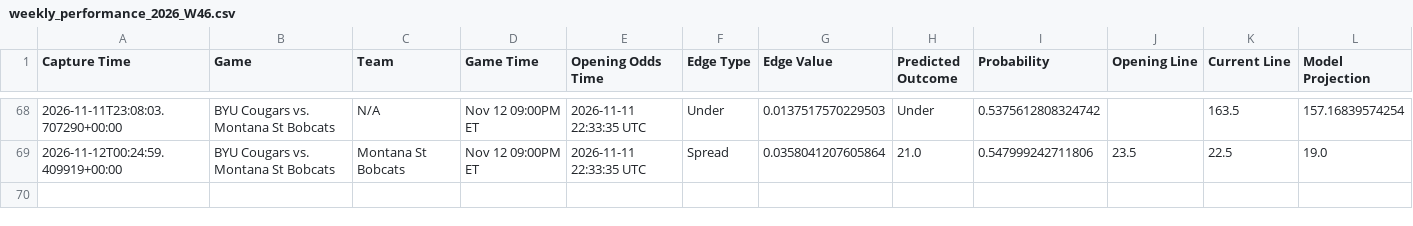
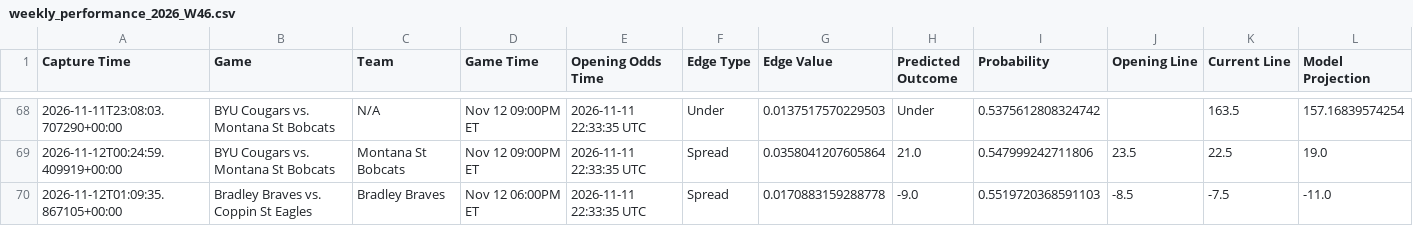
Before and after one commit to trashduty/kp_test, a CSV file: performance_tracking/weekly_performance_2026_W46.csv, drawn as a sheet; only a part is shown, gaps mark what is left out.

```diff
--- a/performance_tracking/weekly_performance_2026_W46.csv
+++ b/performance_tracking/weekly_performance_2026_W46.csv
@@ -69 +69,2 @@ Capture Time,Game,Team,Game Time,Opening Odds Time,Edge Type,Edge Value,Predicte
 2026-11-12T00:24:59.409919+00:00,BYU Cougars vs. Montana St Bobcats,Montana St Bobcats,Nov 12 09:00PM ET,2026-11-11 22:33:35 UTC,Spread,0.0358041207605864,21.0,0.547999242711806,23.5,22.5,19.0
+2026-11-12T01:09:35.867105+00:00,Bradley Braves vs. Coppin St Eagles,Bradley Braves,Nov 12 06:00PM ET,2026-11-11 22:33:35 UTC,Spread,0.0170883159288778,-9.0,0.5519720368591103,-8.5,-7.5,-11.0
```
Also changed, not shown: 1 other file.
